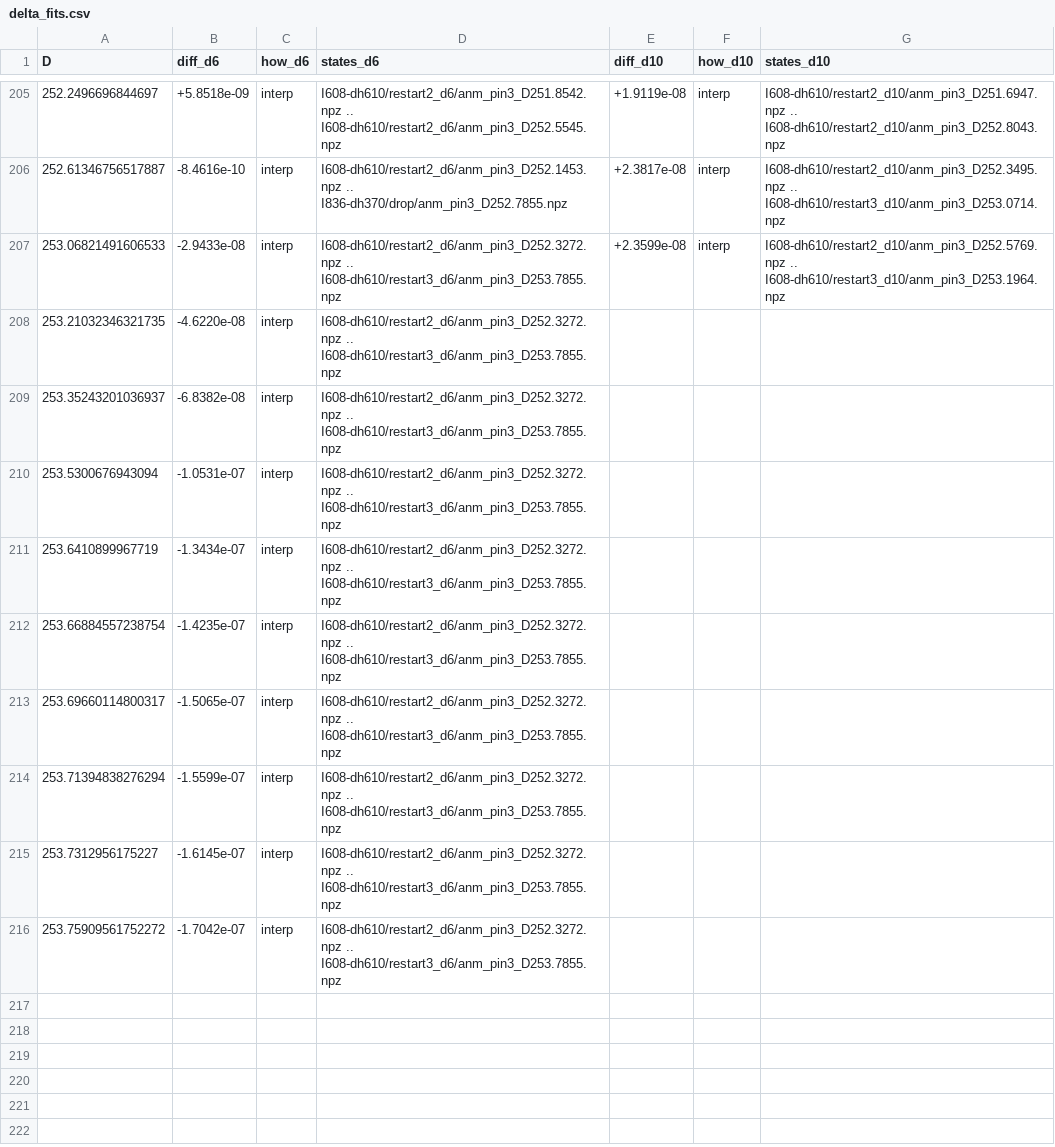
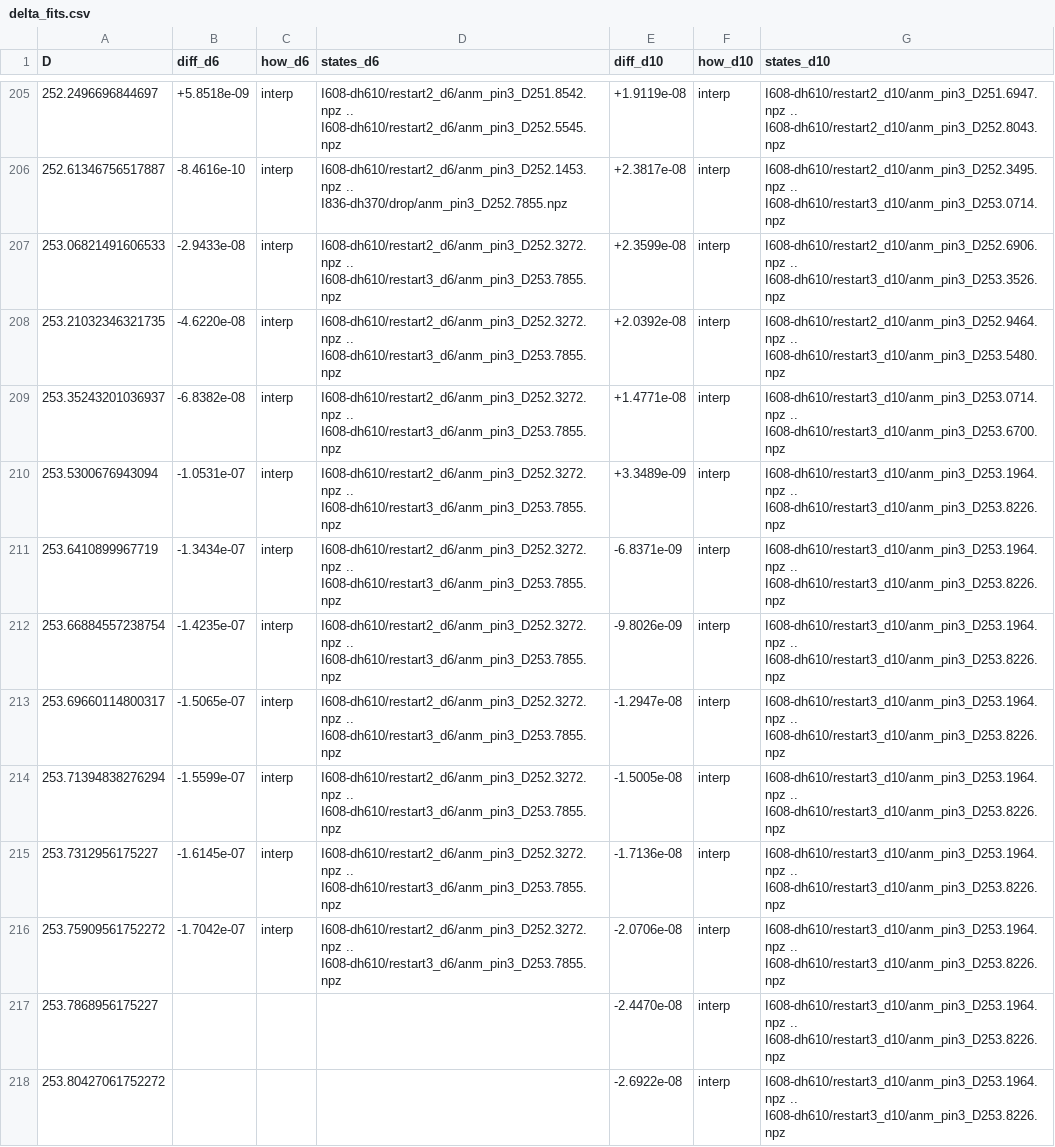
Before and after one commit to nmoinvaz/choptuik-large-d, a CSV file: hp/data/delta_fits.csv, drawn as a sheet; only a part is shown, gaps mark what is left out.

```diff
--- a/hp/data/delta_fits.csv
+++ b/hp/data/delta_fits.csv
@@ -206,11 +206,13 @@ D,diff_d6,how_d6,states_d6,diff_d10,how_d10,states_d10
 252.61346756517887,-8.4616e-10,interp,I608-dh610/restart2_d6/anm_pin3_D252.1453.npz .. I836-dh370/drop/anm_pin3_D252.7855.npz,+2.3817e-08,interp,I608-dh610/restart2_d10/anm_pin3_D252.3495.npz .. I608-dh610/restart3_d10/anm_pin3_D253.0714.npz
-253.06821491606533,-2.9433e-08,interp,I608-dh610/restart2_d6/anm_pin3_D252.3272.npz .. I608-dh610/restart3_d6/anm_pin3_D253.7855.npz,+2.3599e-08,interp,I608-dh610/restart2_d10/anm_pin3_D252.5769.npz .. I608-dh610/restart3_d10/anm_pin3_D253.1964.npz
-253.21032346321735,-4.6220e-08,interp,I608-dh610/restart2_d6/anm_pin3_D252.3272.npz .. I608-dh610/restart3_d6/anm_pin3_D253.7855.npz,,,
-253.35243201036937,-6.8382e-08,interp,I608-dh610/restart2_d6/anm_pin3_D252.3272.npz .. I608-dh610/restart3_d6/anm_pin3_D253.7855.npz,,,
-253.5300676943094,-1.0531e-07,interp,I608-dh610/restart2_d6/anm_pin3_D252.3272.npz .. I608-dh610/restart3_d6/anm_pin3_D253.7855.npz,,,
-253.6410899967719,-1.3434e-07,interp,I608-dh610/restart2_d6/anm_pin3_D252.3272.npz .. I608-dh610/restart3_d6/anm_pin3_D253.7855.npz,,,
-253.66884557238754,-1.4235e-07,interp,I608-dh610/restart2_d6/anm_pin3_D252.3272.npz .. I608-dh610/restart3_d6/anm_pin3_D253.7855.npz,,,
-253.69660114800317,-1.5065e-07,interp,I608-dh610/restart2_d6/anm_pin3_D252.3272.npz .. I608-dh610/restart3_d6/anm_pin3_D253.7855.npz,,,
-253.71394838276294,-1.5599e-07,interp,I608-dh610/restart2_d6/anm_pin3_D252.3272.npz .. I608-dh610/restart3_d6/anm_pin3_D253.7855.npz,,,
-253.7312956175227,-1.6145e-07,interp,I608-dh610/restart2_d6/anm_pin3_D252.3272.npz .. I608-dh610/restart3_d6/anm_pin3_D253.7855.npz,,,
-253.75909561752272,-1.7042e-07,interp,I608-dh610/restart2_d6/anm_pin3_D252.3272.npz .. I608-dh610/restart3_d6/anm_pin3_D253.7855.npz,,,
+253.06821491606533,-2.9433e-08,interp,I608-dh610/restart2_d6/anm_pin3_D252.3272.npz .. I608-dh610/restart3_d6/anm_pin3_D253.7855.npz,+2.3599e-08,interp,I608-dh610/restart2_d10/anm_pin3_D252.6906.npz .. I608-dh610/restart3_d10/anm_pin3_D253.3526.npz
+253.21032346321735,-4.6220e-08,interp,I608-dh610/restart2_d6/anm_pin3_D252.3272.npz .. I608-dh610/restart3_d6/anm_pin3_D253.7855.npz,+2.0392e-08,interp,I608-dh610/restart2_d10/anm_pin3_D252.9464.npz .. I608-dh610/restart3_d10/anm_pin3_D253.5480.npz
+253.35243201036937,-6.8382e-08,interp,I608-dh610/restart2_d6/anm_pin3_D252.3272.npz .. I608-dh610/restart3_d6/anm_pin3_D253.7855.npz,+1.4771e-08,interp,I608-dh610/restart3_d10/anm_pin3_D253.0714.npz .. I608-dh610/restart3_d10/anm_pin3_D253.6700.npz
+253.5300676943094,-1.0531e-07,interp,I608-dh610/restart2_d6/anm_pin3_D252.3272.npz .. I608-dh610/restart3_d6/anm_pin3_D253.7855.npz,+3.3489e-09,interp,I608-dh610/restart3_d10/anm_pin3_D253.1964.npz .. I608-dh610/restart3_d10/anm_pin3_D253.8226.npz
+253.6410899967719,-1.3434e-07,interp,I608-dh610/restart2_d6/anm_pin3_D252.3272.npz .. I608-dh610/restart3_d6/anm_pin3_D253.7855.npz,-6.8371e-09,interp,I608-dh610/restart3_d10/anm_pin3_D253.1964.npz .. I608-dh610/restart3_d10/anm_pin3_D253.8226.npz
+253.66884557238754,-1.4235e-07,interp,I608-dh610/restart2_d6/anm_pin3_D252.3272.npz .. I608-dh610/restart3_d6/anm_pin3_D253.7855.npz,-9.8026e-09,interp,I608-dh610/restart3_d10/anm_pin3_D253.1964.npz .. I608-dh610/restart3_d10/anm_pin3_D253.8226.npz
+253.69660114800317,-1.5065e-07,interp,I608-dh610/restart2_d6/anm_pin3_D252.3272.npz .. I608-dh610/restart3_d6/anm_pin3_D253.7855.npz,-1.2947e-08,interp,I608-dh610/restart3_d10/anm_pin3_D253.1964.npz .. I608-dh610/restart3_d10/anm_pin3_D253.8226.npz
+253.71394838276294,-1.5599e-07,interp,I608-dh610/restart2_d6/anm_pin3_D252.3272.npz .. I608-dh610/restart3_d6/anm_pin3_D253.7855.npz,-1.5005e-08,interp,I608-dh610/restart3_d10/anm_pin3_D253.1964.npz .. I608-dh610/restart3_d10/anm_pin3_D253.8226.npz
+253.7312956175227,-1.6145e-07,interp,I608-dh610/restart2_d6/anm_pin3_D252.3272.npz .. I608-dh610/restart3_d6/anm_pin3_D253.7855.npz,-1.7136e-08,interp,I608-dh610/restart3_d10/anm_pin3_D253.1964.npz .. I608-dh610/restart3_d10/anm_pin3_D253.8226.npz
+253.75909561752272,-1.7042e-07,interp,I608-dh610/restart2_d6/anm_pin3_D252.3272.npz .. I608-dh610/restart3_d6/anm_pin3_D253.7855.npz,-2.0706e-08,interp,I608-dh610/restart3_d10/anm_pin3_D253.1964.npz .. I608-dh610/restart3_d10/anm_pin3_D253.8226.npz
+253.7868956175227,,,,-2.4470e-08,interp,I608-dh610/restart3_d10/anm_pin3_D253.1964.npz .. I608-dh610/restart3_d10/anm_pin3_D253.8226.npz
+253.80427061752272,,,,-2.6922e-08,interp,I608-dh610/restart3_d10/anm_pin3_D253.1964.npz .. I608-dh610/restart3_d10/anm_pin3_D253.8226.npz
```
Also changed, not shown: hp/data/delta_all.csv, hp/data/delta_series.csv, 2 other files.
